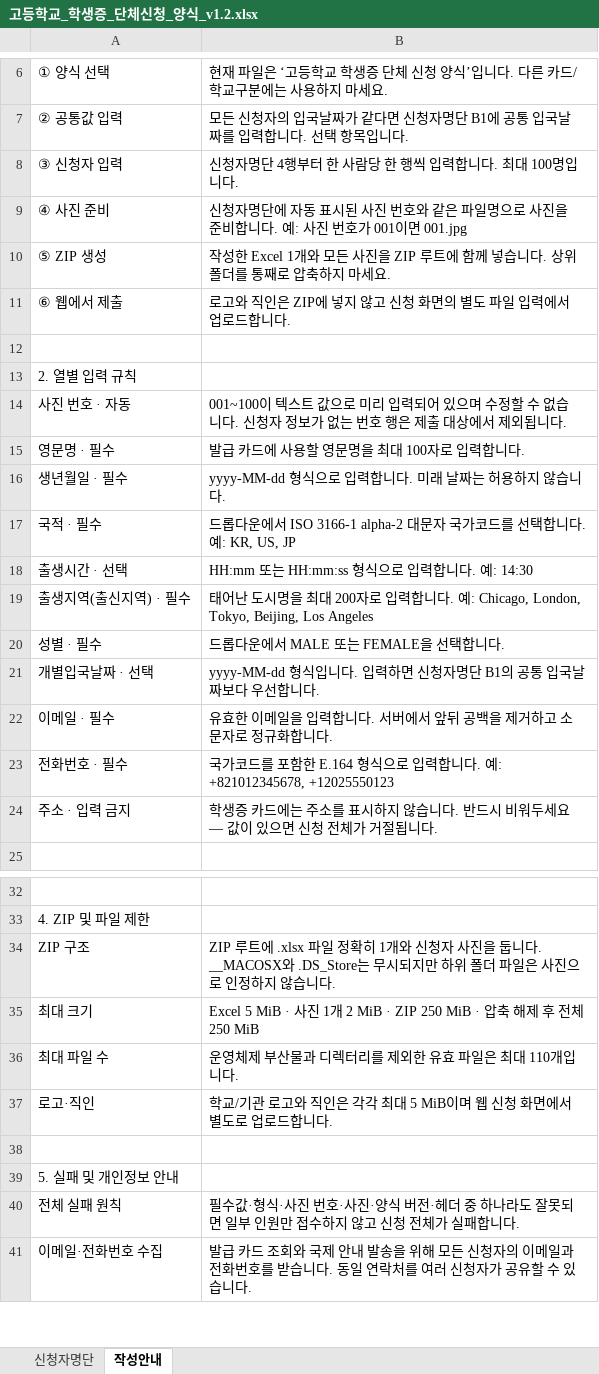
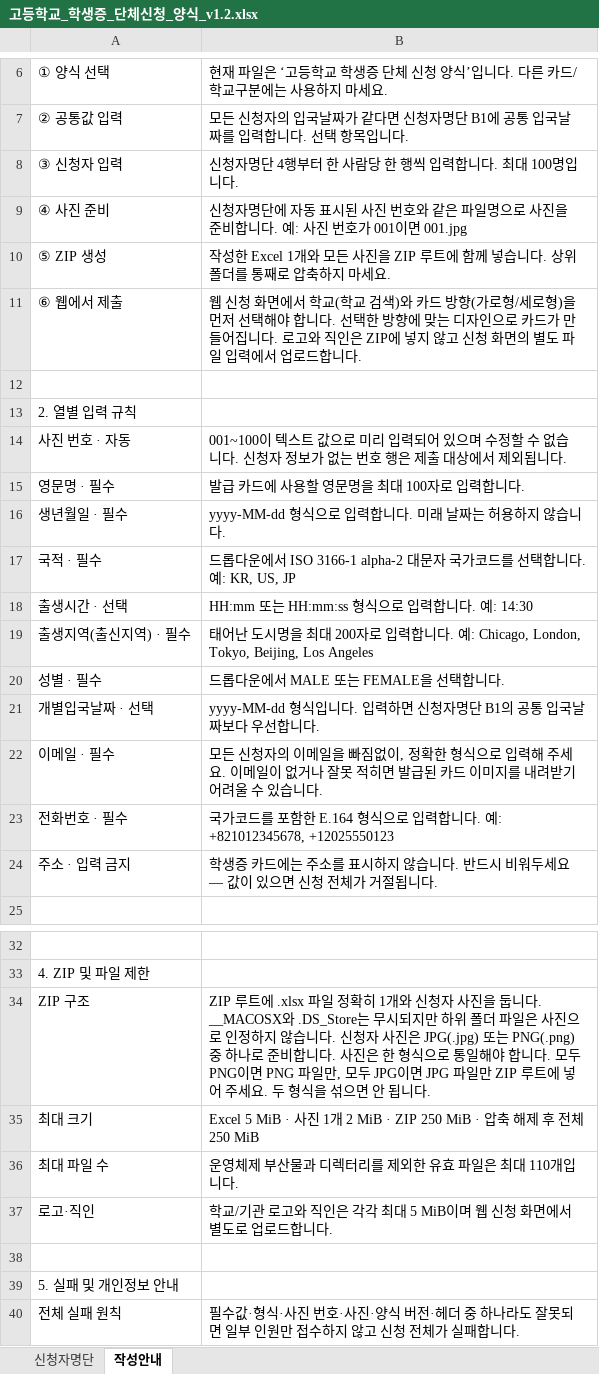
Before and after one commit to OSS-project3/HC, an Excel workbook: outputs/bulk-excel-templates-20260818/고등학교_학생증_단체신청_양식_v1.2.xlsx, sheet 작성안내, drawn as a sheet; only a part is shown, gaps mark what is left out; the shorter side is filled out with more unchanged rows; values as stored, in another font and other column widths than the file's, no cell formats; the diff names each change by its address in the sheet, - before the commit and + after, or states it on an @@ line.

```diff
--- a/outputs/bulk-excel-templates-20260818/고등학교_학생증_단체신청_양식_v1.2.xlsx (sheet 작성안내)
+++ b/outputs/bulk-excel-templates-20260818/고등학교_학생증_단체신청_양식_v1.2.xlsx (sheet 작성안내)
-B11: 로고와…
+B11: 웹 신청 화면에서 학교(학교 검색)와 카드 방향(가로형/세로형)을 먼저 선택해야 합니다. 선택한 방향에 맞는 디자인으로 카드가 만들어집니다. 로고와…
-B22: 유효한 이메일을 입력합니다. 서버에서 앞뒤 공백을 제거하고 소문자로 정규화합니다.
+B22: 모든 신청자의 이메일을 빠짐없이, 정확한 형식으로 입력해 주세요. 이메일이 없거나 잘못 적히면 발급된 카드 이미지를 내려받기 어려울 수 있습니다.
-B34: …습니다.
+B34: …습니다. 신청자 사진은 JPG(.jpg) 또는 PNG(.png) 중 하나로 준비합니다. 사진은 한 형식으로 통일해야 합니다. 모두 PNG이면 PNG 파일만, 모두 JPG이면 JPG 파일만 ZIP 루트에 넣어 주세요. 두 형식을 섞으면 안 됩니다.
```
Also changed, not shown: sheet 신청자명단, cell formats, outputs/bulk-excel-templates-20260818/대학교_학생증_단체신청_양식_v1.2.xlsx, outputs/bulk-excel-templates-20260818/일반카드_단체신청_양식_v1.2.xlsx.
